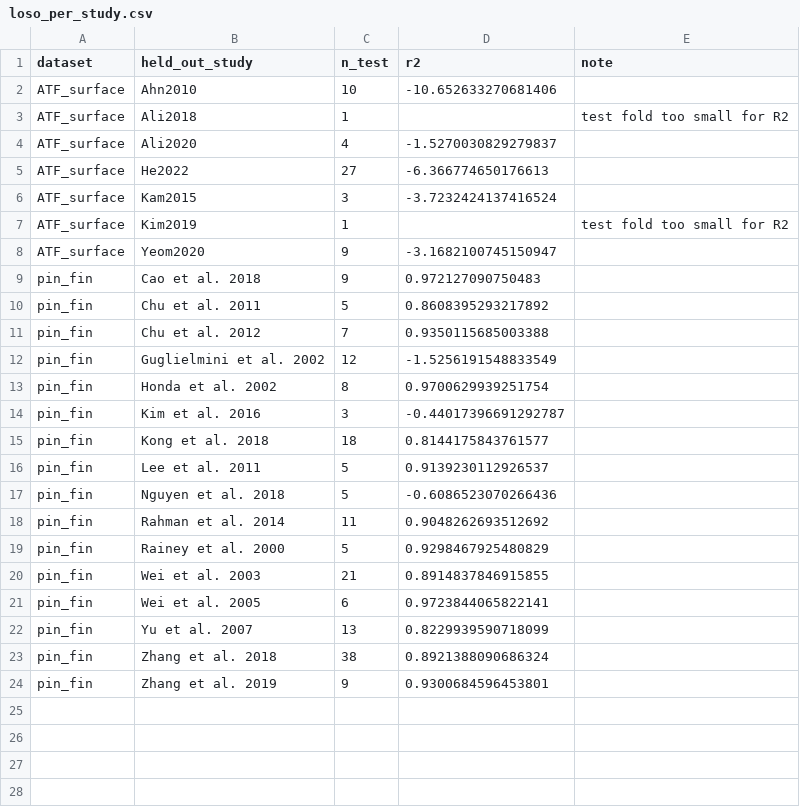
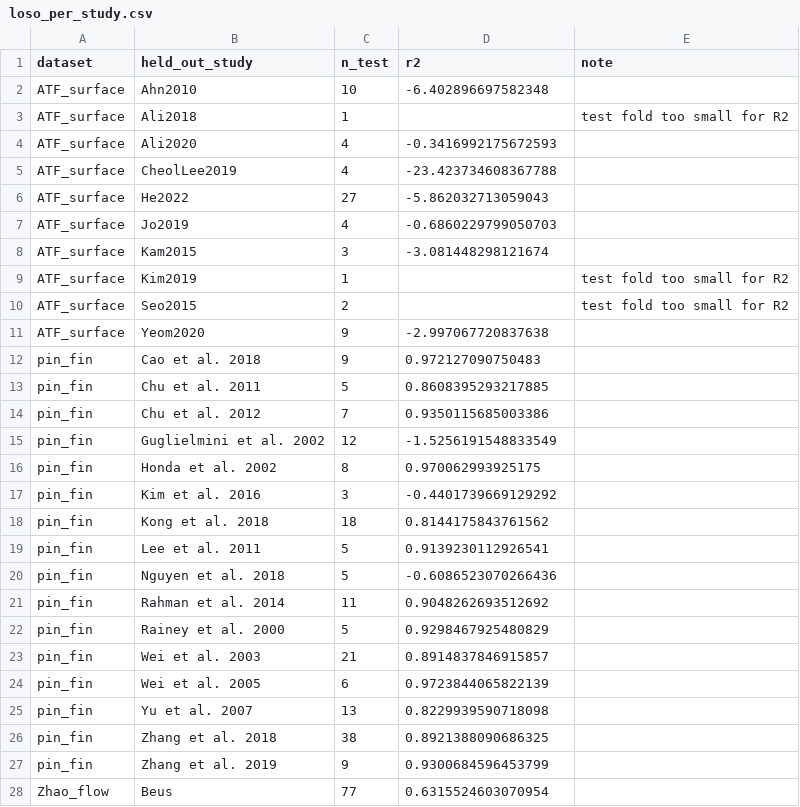
Before and after one commit to InfoSage05/BTP, a CSV file: results/confounding/loso_per_study.csv, drawn as a sheet; only a part is shown; the diff covers the shown part only.

```diff
--- a/results/confounding/loso_per_study.csv
+++ b/results/confounding/loso_per_study.csv
@@ -1,17 +1,20 @@
 dataset,held_out_study,n_test,r2,note
-ATF_surface,Ahn2010,10,-10.652633270681406,
+ATF_surface,Ahn2010,10,-6.402896697582348,
 ATF_surface,Ali2018,1,,test fold too small for R2
-ATF_surface,Ali2020,4,-1.5270030829279837,
-ATF_surface,He2022,27,-6.366774650176613,
-ATF_surface,Kam2015,3,-3.7232424137416524,
+ATF_surface,Ali2020,4,-0.3416992175672593,
+ATF_surface,CheolLee2019,4,-23.423734608367788,
+ATF_surface,He2022,27,-5.862032713059043,
+ATF_surface,Jo2019,4,-0.6860229799050703,
+ATF_surface,Kam2015,3,-3.081448298121674,
 ATF_surface,Kim2019,1,,test fold too small for R2
-ATF_surface,Yeom2020,9,-3.1682100745150947,
+ATF_surface,Seo2015,2,,test fold too small for R2
+ATF_surface,Yeom2020,9,-2.997067720837638,
 pin_fin,Cao et al. 2018,9,0.972127090750483,
-pin_fin,Chu et al. 2011,5,0.8608395293217892,
-pin_fin,Chu et al. 2012,7,0.9350115685003388,
+pin_fin,Chu et al. 2011,5,0.8608395293217885,
+pin_fin,Chu et al. 2012,7,0.9350115685003386,
 pin_fin,Guglielmini et al. 2002,12,-1.5256191548833549,
-pin_fin,Honda et al. 2002,8,0.9700629939251754,
-pin_fin,Kim et al. 2016,3,-0.44017396691292787,
-pin_fin,Kong et al. 2018,18,0.8144175843761577,
-pin_fin,Lee et al. 2011,5,0.9139230112926537,
+pin_fin,Honda et al. 2002,8,0.970062993925175,
+pin_fin,Kim et al. 2016,3,-0.4401739669129292,
+pin_fin,Kong et al. 2018,18,0.8144175843761562,
+pin_fin,Lee et al. 2011,5,0.9139230112926541,
 pin_fin,Nguyen et al. 2018,5,-0.6086523070266436,
@@ -19,6 +22,7 @@ pin_fin,Rahman et al. 2014,11,0.9048262693512692,
 pin_fin,Rainey et al. 2000,5,0.9298467925480829,
-pin_fin,Wei et al. 2003,21,0.8914837846915855,
-pin_fin,Wei et al. 2005,6,0.9723844065822141,
-pin_fin,Yu et al. 2007,13,0.8229939590718099,
-pin_fin,Zhang et al. 2018,38,0.8921388090686324,
-pin_fin,Zhang et al. 2019,9,0.9300684596453801,
+pin_fin,Wei et al. 2003,21,0.8914837846915857,
+pin_fin,Wei et al. 2005,6,0.9723844065822139,
+pin_fin,Yu et al. 2007,13,0.8229939590718098,
+pin_fin,Zhang et al. 2018,38,0.8921388090686325,
+pin_fin,Zhang et al. 2019,9,0.9300684596453799,
+Zhao_flow,Beus,77,0.6315524603070954,
```
Also changed, not shown: 20 added rows elsewhere in this file, data/processed/surface_master.csv, results/confounding/cv_random_vs_grouped.csv, 46 other files.
